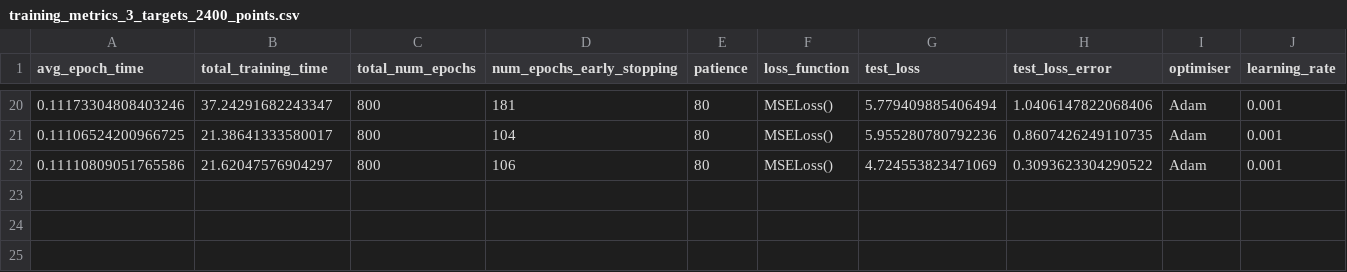
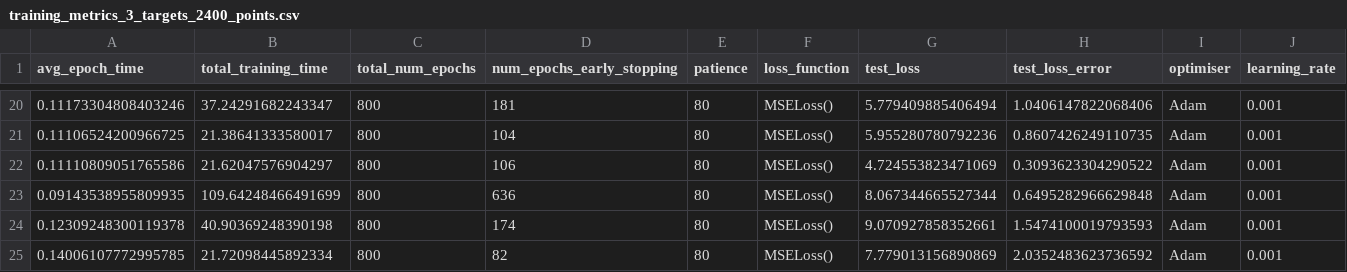
Before and after one commit to casiddle/mphys_sem2, a CSV file: Machine Learning/training_metrics_3_targets_2400_points.csv, drawn as a sheet; only a part is shown, gaps mark what is left out; rows hold the shown columns only; the diff names each change by its address in the sheet, - before the commit and + after, or states it on an @@ line.

Commit message:
changed data file

```diff
--- a/Machine Learning/training_metrics_3_targets_2400_points.csv
+++ b/Machine Learning/training_metrics_3_targets_2400_points.csv
+row 23: 0.09143538955809935 | 109.64248466491699 | 800 | 636 | 80 | MSELoss() | 8.067344665527344 | 0.6495282966629848 | Adam | 0.001
+row 24: 0.12309248300119378 | 40.90369248390198 | 800 | 174 | 80 | MSELoss() | 9.070927858352661 | 1.5474100019793593 | Adam | 0.001
+row 25: 0.14006107772995785 | 21.72098445892334 | 800 | 82 | 80 | MSELoss() | 7.779013156890869 | 2.0352483623736592 | Adam | 0.001
```
Also changed, not shown: Machine Learning/loss_data_check.csv, 4 other files.
